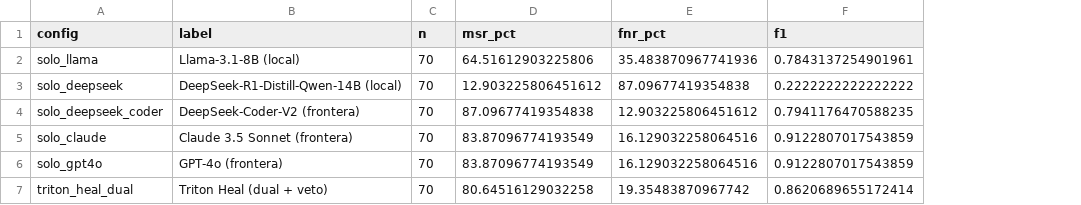
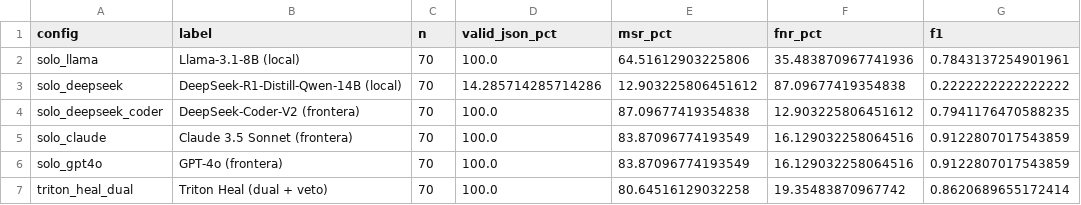
Before and after one commit to G4ndhiV/TRITONHEAL, a CSV file: results/descriptive.csv, drawn as a sheet; only a part is shown; the diff names each change by its address in the sheet, - before the commit and + after, or states it on an @@ line.

```diff
--- a/results/descriptive.csv
+++ b/results/descriptive.csv
+column D (valid_json_pct), rows 2-7: 100.0 | 14.285714285714286 | 100.0 | 100.0 | 100.0 | 100.0
```
Also changed, not shown: 20 other files.
